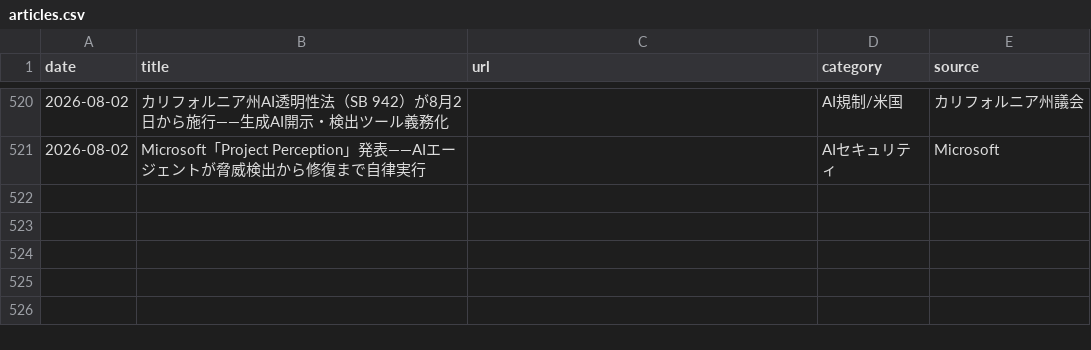
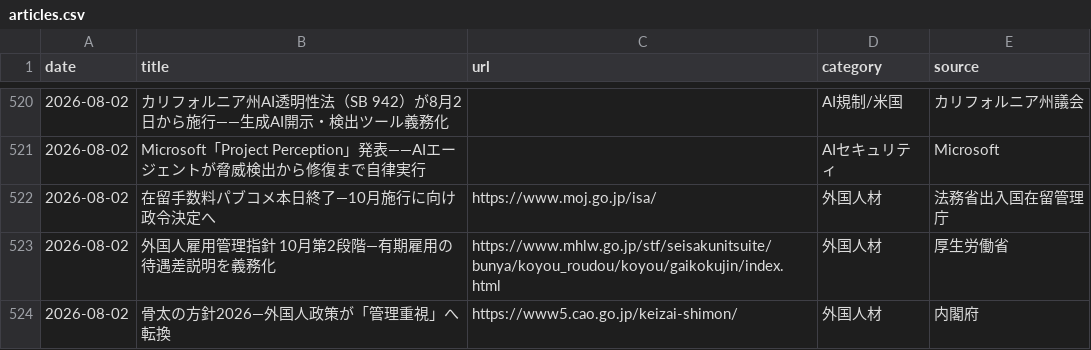
Before and after one commit to kedswithai/c-owl, a CSV file: history/articles.csv, drawn as a sheet; only a part is shown, gaps mark what is left out; the diff names each change by its address in the sheet, - before the commit and + after, or states it on an @@ line.

```diff
--- a/history/articles.csv
+++ b/history/articles.csv
+row 522: 2026-08-02 | 在留手数料パブコメ本日終了—10月施行に向け政令決定へ | https://www.moj.go.jp/isa/ | 外国人材 | 法務省出入国在留管理庁
+row 523: 2026-08-02 | 外国人雇用管理指針 10月第2段階—有期雇用の待遇差説明を義務化 | https://www.mhlw.go.jp/stf/seisakunitsuite/bunya/koyou_roudou/koyou/gaikokujin/index.html | 外国人材 | 厚生労働省
+row 524: 2026-08-02 | 骨太の方針2026—外国人政策が「管理重視」へ転換 | https://www5.cao.go.jp/keizai-shimon/ | 外国人材 | 内閣府
```
Also changed, not shown: 1 other file.
